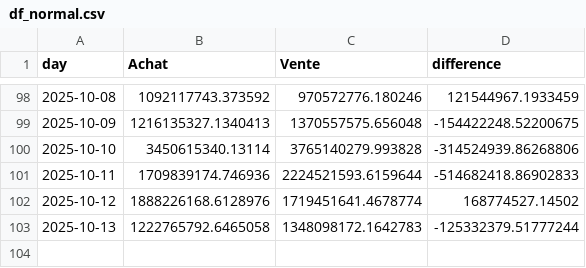
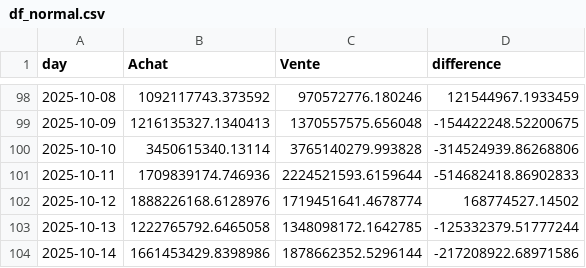
Before and after one commit to yassinedkk/binance, a CSV file: df_normal.csv, drawn as a sheet; only a part is shown, gaps mark what is left out.

```diff
--- a/df_normal.csv
+++ b/df_normal.csv
@@ -102,2 +102,3 @@ day,Achat,Vente,difference
 2025-10-12,1888226168.6128976,1719451641.4678774,168774527.14502
-2025-10-13,1222765792.6465058,1348098172.1642783,-125332379.51777244
+2025-10-13,1222765792.6465058,1348098172.1642785,-125332379.51777244
+2025-10-14,1661453429.8398986,1878662352.5296144,-217208922.68971586
```
Also changed, not shown: df_whale.csv, q_whale.csv.
